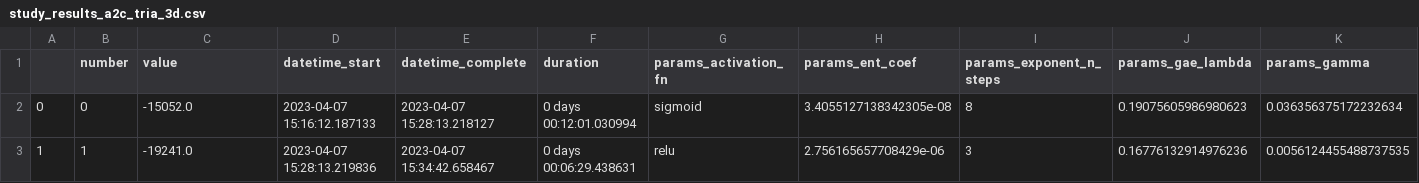
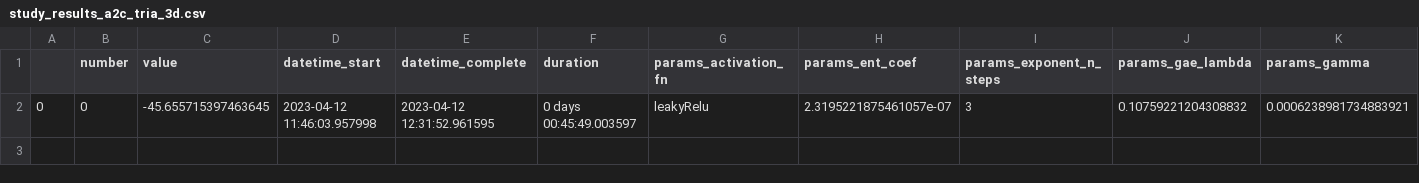
Before and after one commit to madhekar/Tria_ReinforcementLearning, a CSV file: Model3D_hyper/study_results_a2c_tria_3d.csv, drawn as a sheet; only a part is shown; removed rows and columns are numbered as before the commit, all else as after; rows hold the shown columns only; the diff names each change by its address in the sheet, - before the commit and + after, or states it on an @@ line.

```diff
--- a/Model3D_hyper/study_results_a2c_tria_3d.csv
+++ b/Model3D_hyper/study_results_a2c_tria_3d.csv
-row 2: 0 | 0 | -15052.0 | 2023-04-07 15:16:12.187133 | 2023-04-07 15:28:13.218127 | 0 days 00:12:01.030994 | sigmoid | 3.4055127138342305e-08 | 8 | 0.19075605986980623 | 0.036356375172232634
-row 3: 1 | 1 | -19241.0 | 2023-04-07 15:28:13.219836 | 2023-04-07 15:34:42.658467 | 0 days 00:06:29.438631 | relu | 2.756165657708429e-06 | 3 | 0.16776132914976236 | 0.0056124455488737535
+row 2: 0 | 0 | -45.655715397463645 | 2023-04-12 11:46:03.957998 | 2023-04-12 12:31:52.961595 | 0 days 00:45:49.003597 | leakyRelu | 2.3195221875461057e-07 | 3 | 0.10759221204308832 | 0.0006238981734883921
```
Also changed, not shown: 3 other files.
